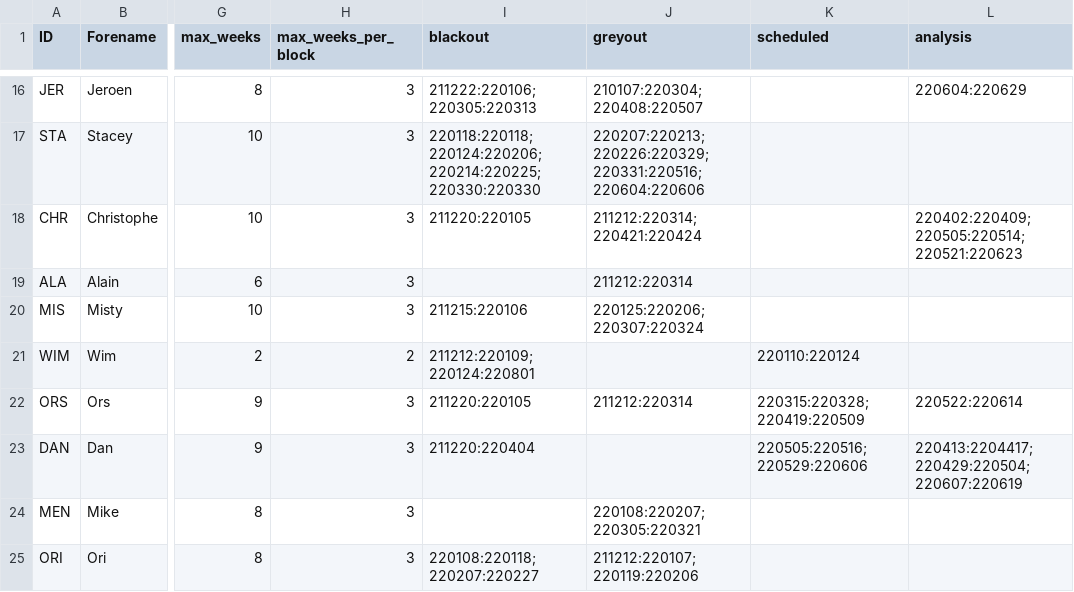
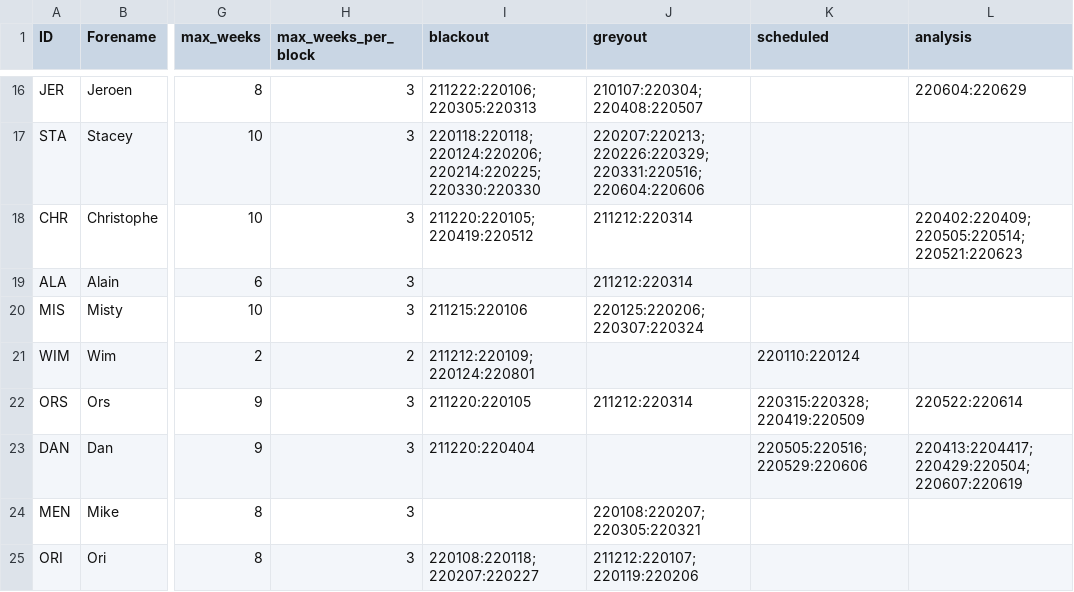
Before and after one commit to AGlasse/timeliner, a CSV file: inputs/staff.csv, drawn as a sheet; only a part is shown, gaps mark what is left out; the diff names each change by its address in the sheet, - before the commit and + after, or states it on an @@ line.

Commit message:
11/2/22 - Christophe blackout dates April/May

```diff
--- a/inputs/staff.csv
+++ b/inputs/staff.csv
-I18 (blackout): 211220:220105
+I18 (blackout): 211220:220105;220419:220512
-J18 (greyout): 211212:220314;220421:220424
+J18 (greyout): 211212:220314
```
Also changed, not shown: outputs/shift_plan_basis.csv, 3 other files.
